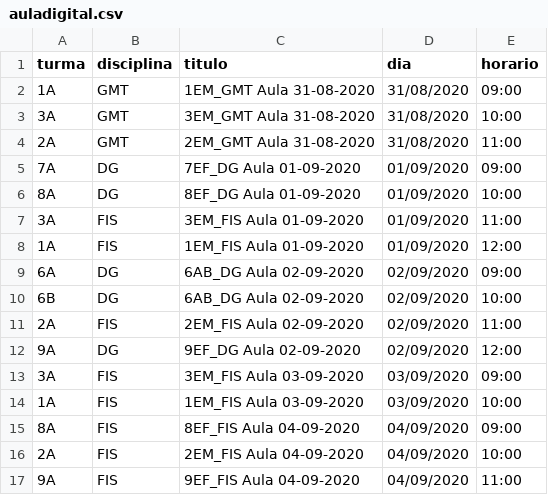
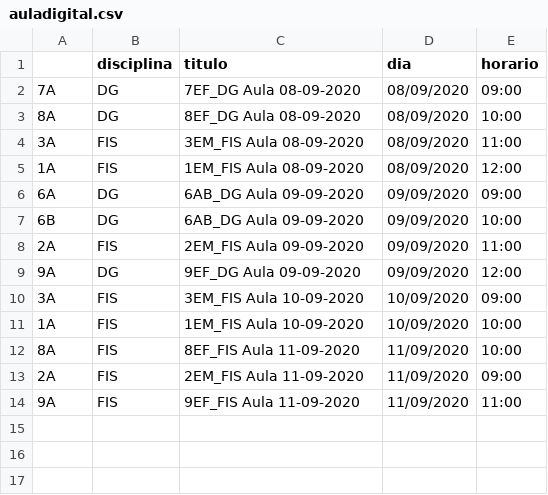
Before and after one commit to pbittencourt/scripts, a CSV file: maestro/auladigital.csv, drawn as a sheet.

Commit message:
aulas da semana 8-11/set

```diff
--- a/maestro/auladigital.csv
+++ b/maestro/auladigital.csv
@@ -1,17 +1,14 @@
-turma,disciplina,titulo,dia,horario
-1A,GMT,1EM_GMT Aula 31-08-2020,31/08/2020,09:00
-3A,GMT,3EM_GMT Aula 31-08-2020,31/08/2020,10:00
-2A,GMT,2EM_GMT Aula 31-08-2020,31/08/2020,11:00
-7A,DG,7EF_DG Aula 01-09-2020,01/09/2020,09:00
-8A,DG,8EF_DG Aula 01-09-2020,01/09/2020,10:00
-3A,FIS,3EM_FIS Aula 01-09-2020,01/09/2020,11:00
-1A,FIS,1EM_FIS Aula 01-09-2020,01/09/2020,12:00
-6A,DG,6AB_DG Aula 02-09-2020,02/09/2020,09:00
-6B,DG,6AB_DG Aula 02-09-2020,02/09/2020,10:00
-2A,FIS,2EM_FIS Aula 02-09-2020,02/09/2020,11:00
-9A,DG,9EF_DG Aula 02-09-2020,02/09/2020,12:00
-3A,FIS,3EM_FIS Aula 03-09-2020,03/09/2020,09:00
-1A,FIS,1EM_FIS Aula 03-09-2020,03/09/2020,10:00
-8A,FIS,8EF_FIS Aula 04-09-2020,04/09/2020,09:00
-2A,FIS,2EM_FIS Aula 04-09-2020,04/09/2020,10:00
-9A,FIS,9EF_FIS Aula 04-09-2020,04/09/2020,11:00
+ ,disciplina,titulo,dia,horario
+7A,DG,7EF_DG Aula 08-09-2020,08/09/2020,09:00
+8A,DG,8EF_DG Aula 08-09-2020,08/09/2020,10:00
+3A,FIS,3EM_FIS Aula 08-09-2020,08/09/2020,11:00
+1A,FIS,1EM_FIS Aula 08-09-2020,08/09/2020,12:00
+6A,DG,6AB_DG Aula 09-09-2020,09/09/2020,09:00
+6B,DG,6AB_DG Aula 09-09-2020,09/09/2020,10:00
+2A,FIS,2EM_FIS Aula 09-09-2020,09/09/2020,11:00
+9A,DG,9EF_DG Aula 09-09-2020,09/09/2020,12:00
+3A,FIS,3EM_FIS Aula 10-09-2020,10/09/2020,09:00
+1A,FIS,1EM_FIS Aula 10-09-2020,10/09/2020,10:00
+8A,FIS,8EF_FIS Aula 11-09-2020,11/09/2020,10:00
+2A,FIS,2EM_FIS Aula 11-09-2020,11/09/2020,09:00
+9A,FIS,9EF_FIS Aula 11-09-2020,11/09/2020,11:00
```
Also changed, not shown: 2 other files.
